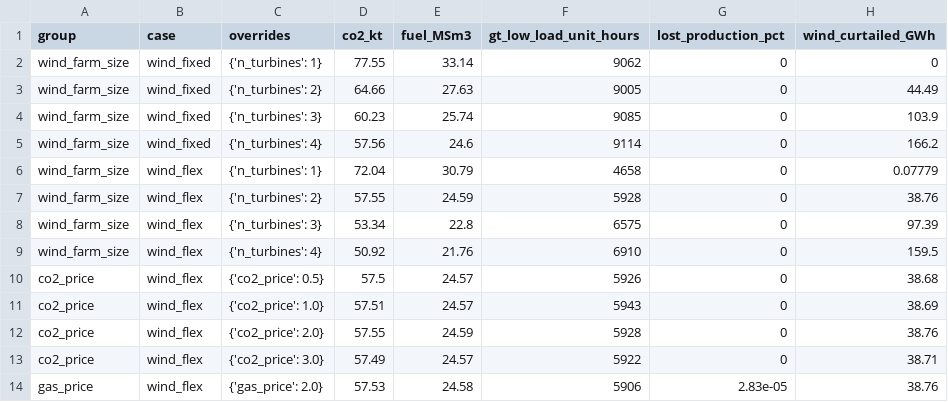
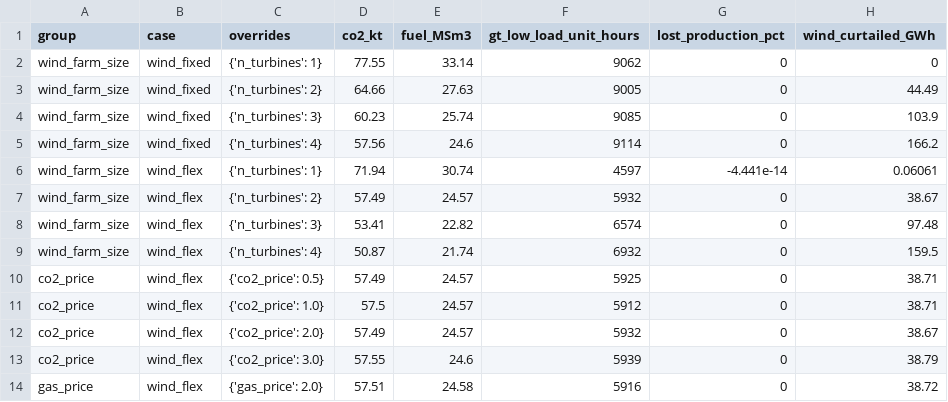
Before and after one commit to chilalaabubakar/fallresearch, a CSV file: results/paper/tables/T3_sensitivity.csv, drawn as a sheet; only a part is shown; the diff covers the shown part only.

```diff
--- a/results/paper/tables/T3_sensitivity.csv
+++ b/results/paper/tables/T3_sensitivity.csv
@@ -5,10 +5,10 @@ wind_farm_size,wind_fixed,{'n_turbines': 3},60.23,25.74,9085,0,103.9
 wind_farm_size,wind_fixed,{'n_turbines': 4},57.56,24.6,9114,0,166.2
-wind_farm_size,wind_flex,{'n_turbines': 1},72.04,30.79,4658,0,0.07779
-wind_farm_size,wind_flex,{'n_turbines': 2},57.55,24.59,5928,0,38.76
-wind_farm_size,wind_flex,{'n_turbines': 3},53.34,22.8,6575,0,97.39
-wind_farm_size,wind_flex,{'n_turbines': 4},50.92,21.76,6910,0,159.5
-co2_price,wind_flex,{'co2_price': 0.5},57.5,24.57,5926,0,38.68
-co2_price,wind_flex,{'co2_price': 1.0},57.51,24.57,5943,0,38.69
-co2_price,wind_flex,{'co2_price': 2.0},57.55,24.59,5928,0,38.76
-co2_price,wind_flex,{'co2_price': 3.0},57.49,24.57,5922,0,38.71
-gas_price,wind_flex,{'gas_price': 2.0},57.53,24.58,5906,2.83e-05,38.76
+wind_farm_size,wind_flex,{'n_turbines': 1},71.94,30.74,4597,-4.441e-14,0.06061
+wind_farm_size,wind_flex,{'n_turbines': 2},57.49,24.57,5932,0,38.67
+wind_farm_size,wind_flex,{'n_turbines': 3},53.41,22.82,6574,0,97.48
+wind_farm_size,wind_flex,{'n_turbines': 4},50.87,21.74,6932,0,159.5
+co2_price,wind_flex,{'co2_price': 0.5},57.49,24.57,5925,0,38.71
+co2_price,wind_flex,{'co2_price': 1.0},57.5,24.57,5912,0,38.71
+co2_price,wind_flex,{'co2_price': 2.0},57.49,24.57,5932,0,38.67
+co2_price,wind_flex,{'co2_price': 3.0},57.55,24.6,5939,0,38.79
+gas_price,wind_flex,{'gas_price': 2.0},57.51,24.58,5916,0,38.72
```
Also changed, not shown: 4 added rows and 58 edited cells elsewhere in this file, results/cases/cases_summary.csv, results/cases/sensitivity_summary.csv, 41 other files.
